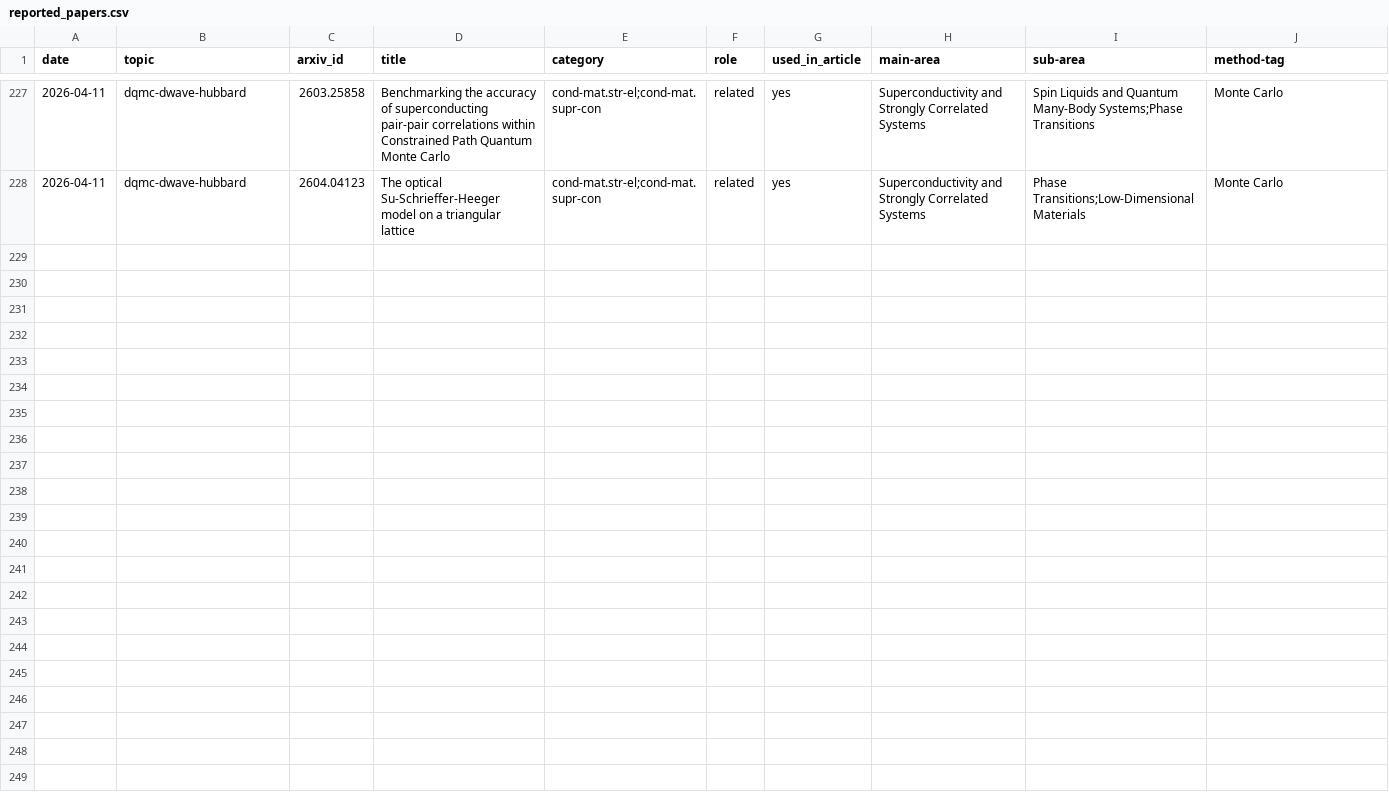
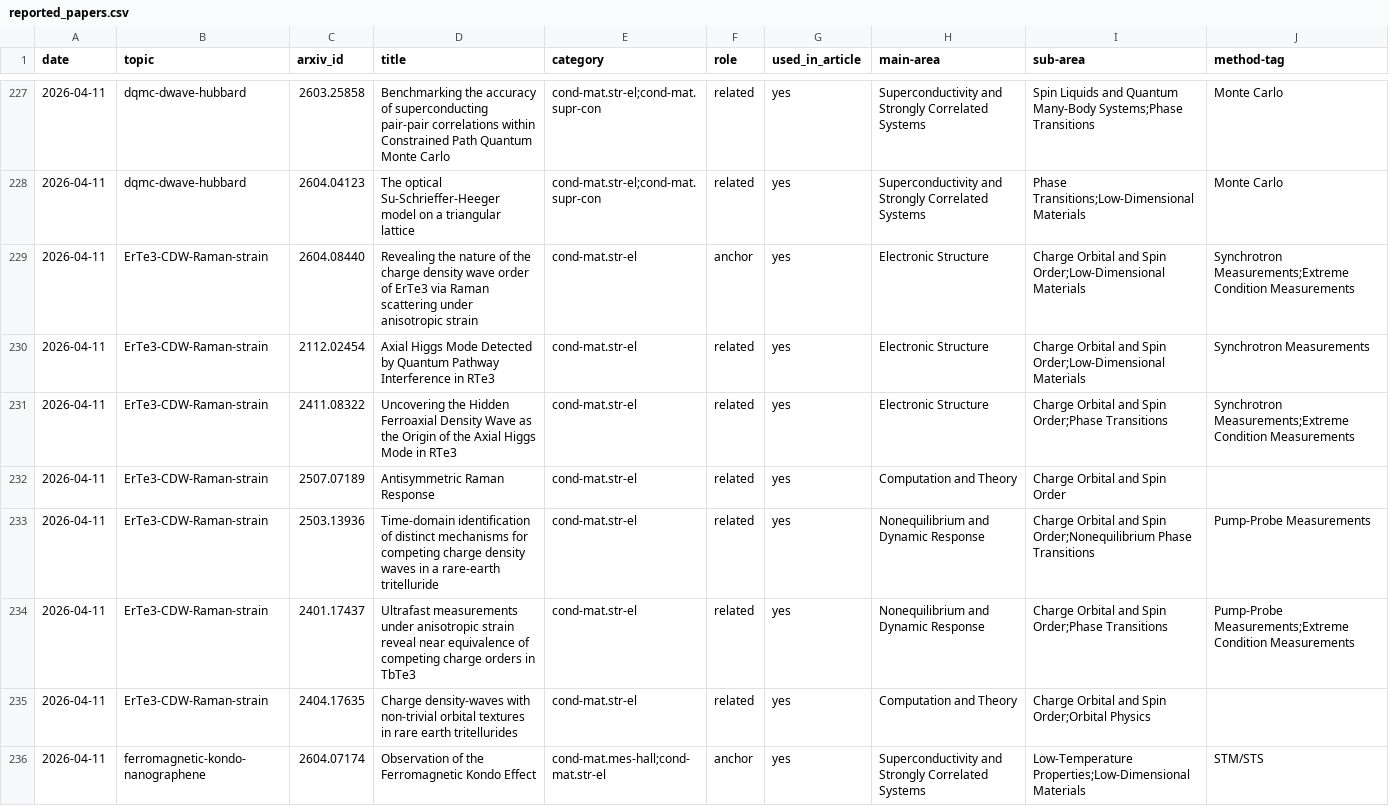
Before and after one commit to rd070672/arxiv-review, a CSV file: src/topic/reported_papers.csv, drawn as a sheet; only a part is shown, gaps mark what is left out; the diff covers the shown part only; the diff names each change by its address in the sheet, - before the commit and + after, or states it on an @@ line.

```diff
--- a/src/topic/reported_papers.csv
+++ b/src/topic/reported_papers.csv
+row 229: 2026-04-11 | ErTe3-CDW-Raman-strain | 2604.08440 | Revealing the nature of the charge density wave order of ErTe3 via Raman scattering under anisotropic strain | cond-mat.str-el | anchor | yes | Electronic Structure | Charge Orbital and Spin Order;Low-Dimensional Materials | Synchrotron Measurements;Extreme Condition Measurements
+row 230: 2026-04-11 | ErTe3-CDW-Raman-strain | 2112.02454 | Axial Higgs Mode Detected by Quantum Pathway Interference in RTe3 | cond-mat.str-el | related | yes | Electronic Structure | Charge Orbital and Spin Order;Low-Dimensional Materials | Synchrotron Measurements
+row 231: 2026-04-11 | ErTe3-CDW-Raman-strain | 2411.08322 | Uncovering the Hidden Ferroaxial Density Wave as the Origin of the Axial Higgs Mode in RTe3 | cond-mat.str-el | related | yes | Electronic Structure | Charge Orbital and Spin Order;Phase Transitions | Synchrotron Measurements;Extreme Condition Measurements
+row 232: 2026-04-11 | ErTe3-CDW-Raman-strain | 2507.07189 | Antisymmetric Raman Response | cond-mat.str-el | related | yes | Computation and Theory | Charge Orbital and Spin Order
+row 233: 2026-04-11 | ErTe3-CDW-Raman-strain | 2503.13936 | Time-domain identification of distinct mechanisms for competing charge density waves in a rare-earth tritelluride | cond-mat.str-el | related | yes | Nonequilibrium and Dynamic Response | Charge Orbital and Spin Order;Nonequilibrium Phase Transitions | Pump-Probe Measurements
+row 234: 2026-04-11 | ErTe3-CDW-Raman-strain | 2401.17437 | Ultrafast measurements under anisotropic strain reveal near equivalence of competing charge orders in TbTe3 | cond-mat.str-el | related | yes | Nonequilibrium and Dynamic Response | Charge Orbital and Spin Order;Phase Transitions | Pump-Probe Measurements;Extreme Condition Measurements
+row 235: 2026-04-11 | ErTe3-CDW-Raman-strain | 2404.17635 | Charge density-waves with non-trivial orbital textures in rare earth tritellurides | cond-mat.str-el | related | yes | Computation and Theory | Charge Orbital and Spin Order;Orbital Physics
+row 236: 2026-04-11 | ferromagnetic-kondo-nanographene | 2604.07174 | Observation of the Ferromagnetic Kondo Effect | cond-mat.mes-hall;cond-mat.str-el | anchor | yes | Superconductivity and Strongly Correlated Systems | Low-Temperature Properties;Low-Dimensional Materials | STM/STS
```
Also changed, not shown: 8 added rows elsewhere in this file, 38 other files.
